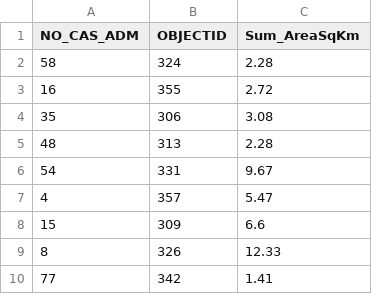
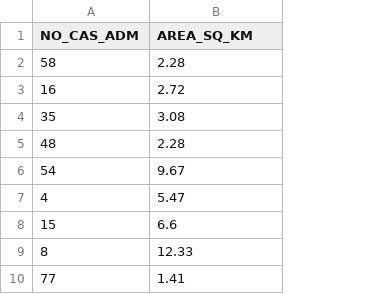
Before and after one commit to coddecses/ycbs299, a CSV file: data/caserne-area-sq-km.csv, drawn as a sheet; only a part is shown; removed rows and columns are numbered as before the commit, all else as after; the diff names each change by its address in the sheet, - before the commit and + after, or states it on an @@ line.

Commit message:
Update alteryx workbook and data for caserne area calculation

```diff
--- a/data/caserne-area-sq-km.csv
+++ b/data/caserne-area-sq-km.csv
-column B (OBJECTID), rows 2-10: 324 | 355 | 306 | 313 | 331 | 357 | 309 | 326 | 342
-B1: Sum_AreaSqKm
+B1: AREA_SQ_KM
```
Also changed, not shown: 1 other file.
